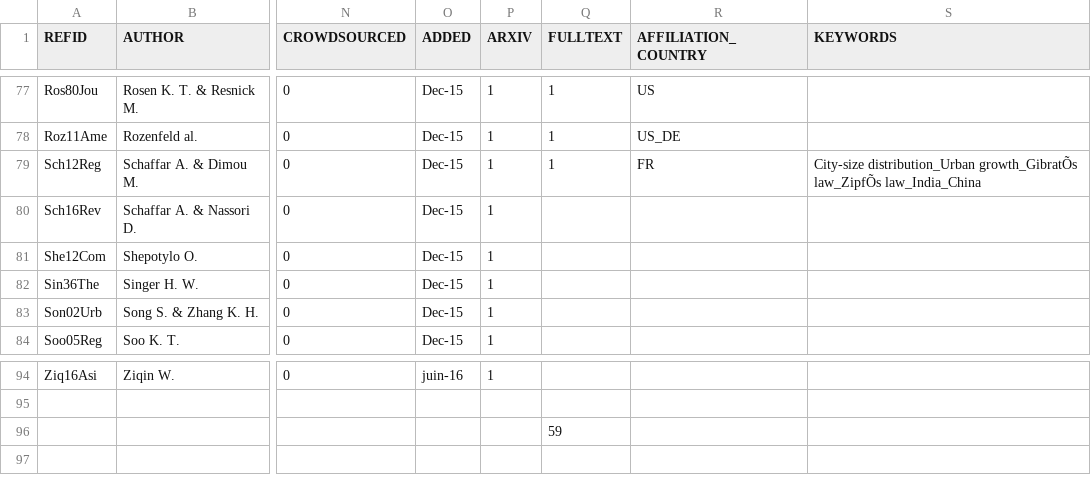
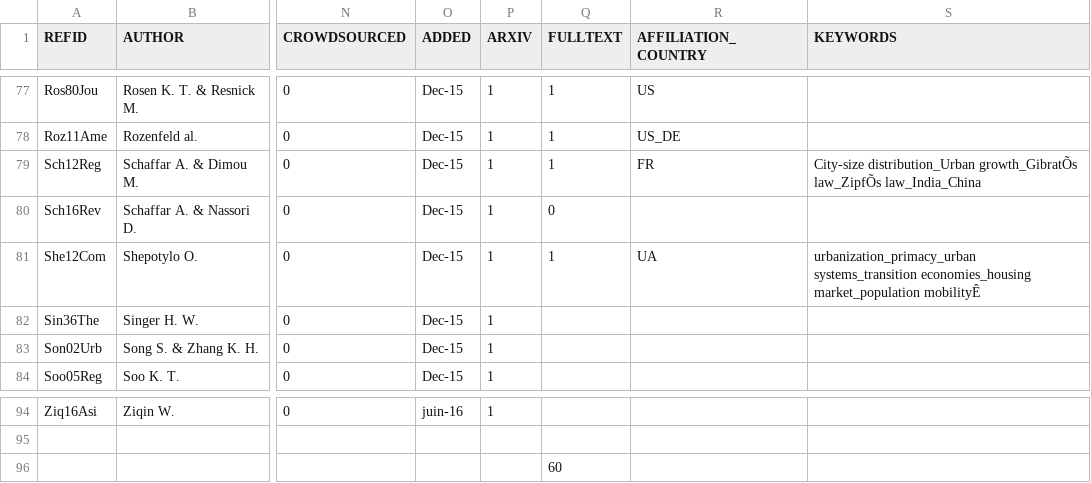
Before and after one commit to ClementineCttn/MetaZipf, a CSV file: data/zipf_refs.csv, drawn as a sheet; only a part is shown, gaps mark what is left out; the diff names each change by its address in the sheet, - before the commit and + after, or states it on an @@ line.

```diff
--- a/data/zipf_refs.csv
+++ b/data/zipf_refs.csv
-Q80 (FULLTEXT): (empty)
+Q80 (FULLTEXT): 0
-Q81 (FULLTEXT): (empty)
+Q81 (FULLTEXT): 1
-R81 (AFFILIATION_COUNTRY): (empty)
+R81 (AFFILIATION_COUNTRY): UA
-S81 (KEYWORDS): (empty)
+S81 (KEYWORDS): urbanization_primacy_urban systems_transition economies_housing market_population mobilityÊ
-Q96 (FULLTEXT): 59
+Q96 (FULLTEXT): 60
```
Also changed, not shown: 1 other file.
